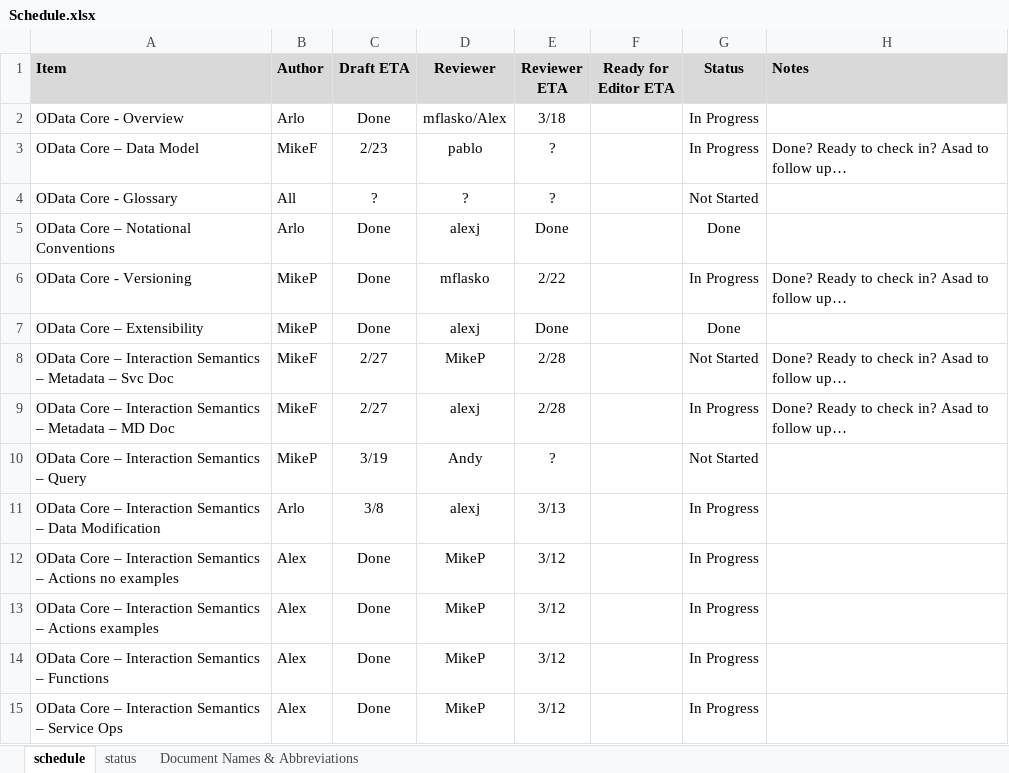
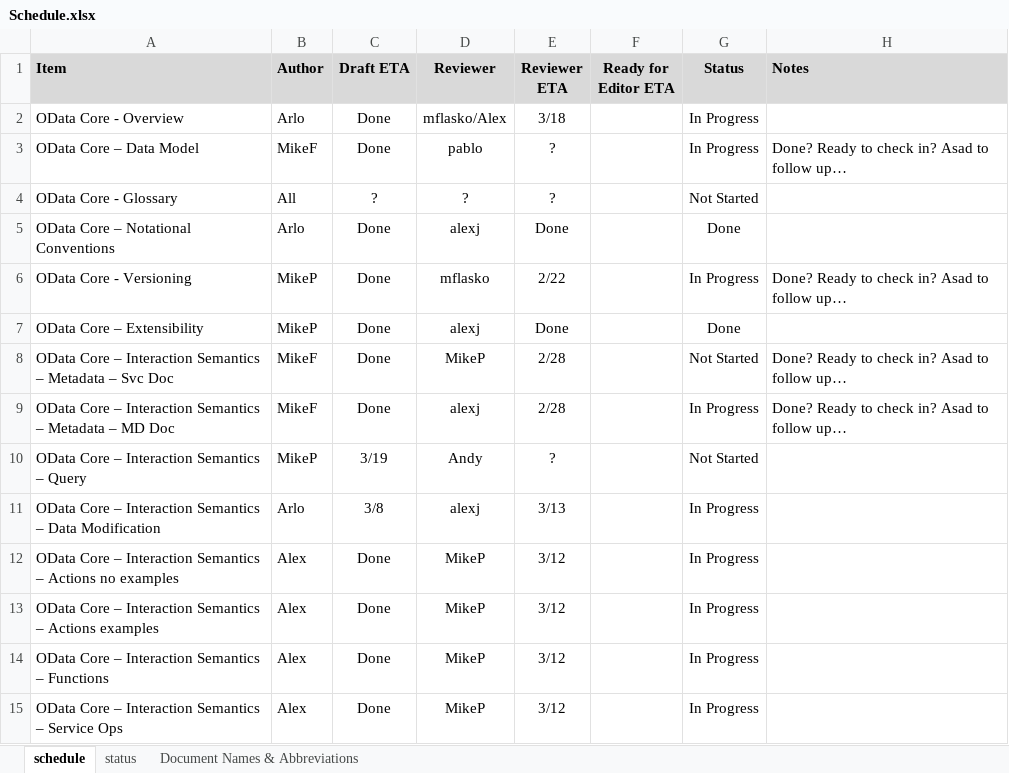
Before and after one commit to OData/v3ProtocolDocument, an Excel workbook: Schedule.xlsx, sheet schedule, drawn as a sheet; only a part is shown; values as stored, in another font and other column widths than the file's, no borders; conditional formats not drawn; the diff names each change by its address in the sheet, - before the commit and + after, or states it on an @@ line.

Commit message:
finished draft of service document section and updated schedule

```diff
--- a/Schedule.xlsx (sheet schedule)
+++ b/Schedule.xlsx (sheet schedule)
-C3 (Draft ETA): 2/23
+C3 (Draft ETA): Done
-C8:C9 (Draft ETA): 2/27
+C8:C9 (Draft ETA): Done
```
Also changed, not shown: 1 other file.
